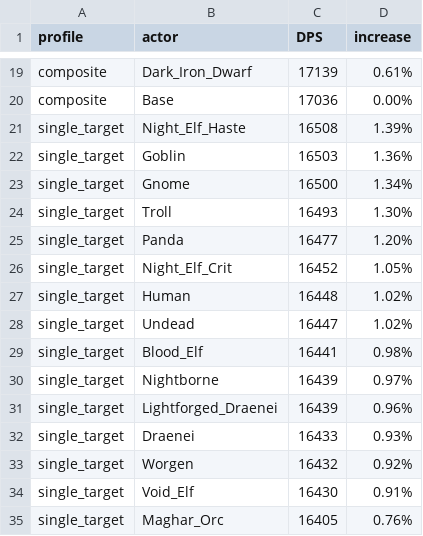
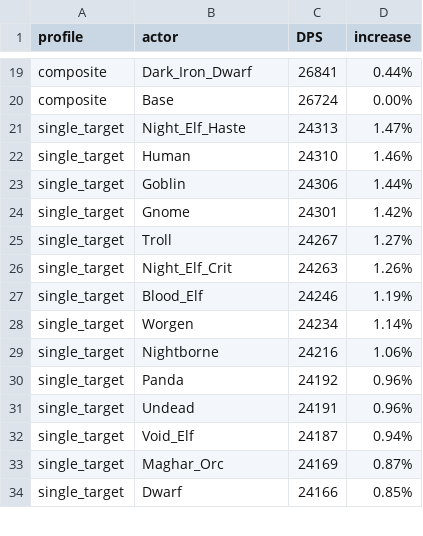
Before and after one commit to WarcraftPriests/bfa-shadow-priest, a CSV file: racials/Results_LotV.csv, drawn as a sheet; only a part is shown, gaps mark what is left out; removed rows and columns are numbered as before the commit, all else as after; the diff covers the shown part only; the diff names each change by its address in the sheet, - before the commit and + after, or states it on an @@ line.

```diff
--- a/racials/Results_LotV.csv
+++ b/racials/Results_LotV.csv
-C19 (DPS): 17139
+C19 (DPS): 26841
-D19 (increase): 0.61%
+D19 (increase): 0.44%
-C20 (DPS): 17036
+C20 (DPS): 26724
-C21 (DPS): 16508
+C21 (DPS): 24313
-D21 (increase): 1.39%
+D21 (increase): 1.47%
+row 22: single_target | Human | 24310 | 1.46%
-C23 (DPS): 16503
+C23 (DPS): 24306
-D23 (increase): 1.36%
+D23 (increase): 1.44%
-C24 (DPS): 16500
+C24 (DPS): 24301
-D24 (increase): 1.34%
+D24 (increase): 1.42%
-C25 (DPS): 16493
+C25 (DPS): 24267
-D25 (increase): 1.30%
+D25 (increase): 1.27%
-row 25: single_target | Panda | 16477 | 1.20%
-C26 (DPS): 16452
+C26 (DPS): 24263
-D26 (increase): 1.05%
+D26 (increase): 1.26%
-row 27: single_target | Human | 16448 | 1.02%
-row 28: single_target | Undead | 16447 | 1.02%
-C27 (DPS): 16441
+C27 (DPS): 24246
-D27 (increase): 0.98%
+D27 (increase): 1.19%
+row 28: single_target | Worgen | 24234 | 1.14%
-C29 (DPS): 16439
+C29 (DPS): 24216
-D29 (increase): 0.97%
+D29 (increase): 1.06%
+row 30: single_target | Panda | 24192 | 0.96%
-B31 (actor): Lightforged_Draenei
+B31 (actor): Undead
-C31 (DPS): 16439
+C31 (DPS): 24191
-row 32: single_target | Draenei | 16433 | 0.93%
-row 33: single_target | Worgen | 16432 | 0.92%
-C32 (DPS): 16430
+C32 (DPS): 24187
-D32 (increase): 0.91%
+D32 (increase): 0.94%
-C33 (DPS): 16405
+C33 (DPS): 24169
-D33 (increase): 0.76%
+D33 (increase): 0.87%
+row 34: single_target | Dwarf | 24166 | 0.85%
```
Also changed, not shown: 9 added rows, 8 removed rows and 25 edited cells elsewhere in this file, racials/Results_DA.csv, racials/Results_Dungeons_DA.csv, 5 other files.
